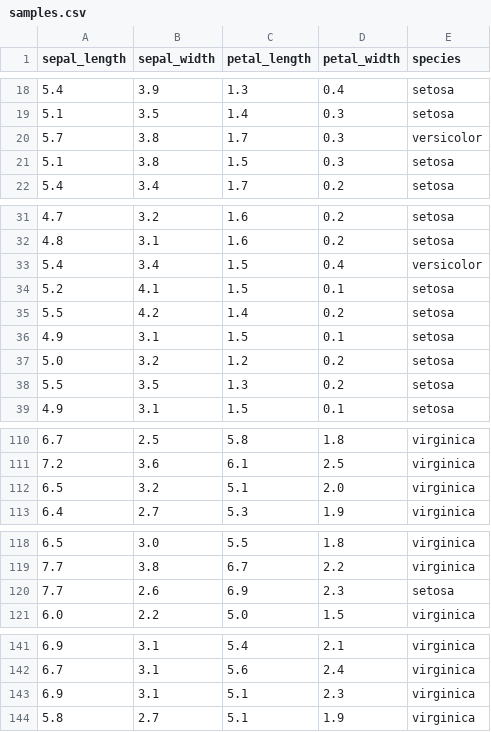
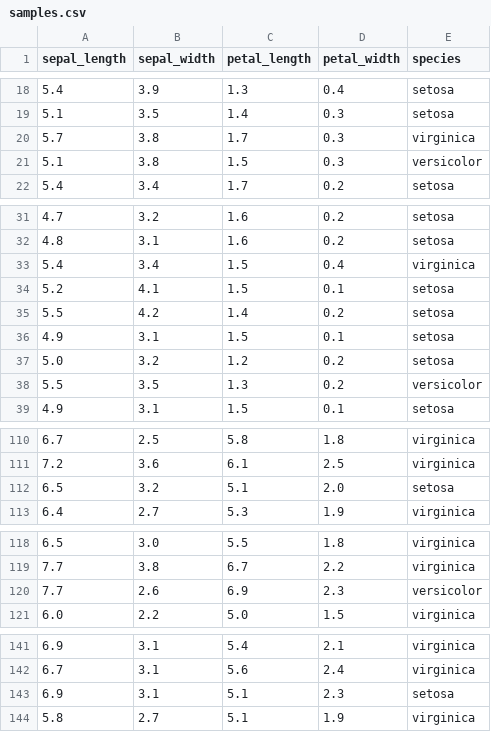
Before and after one commit to Soumya0927/Week4-Mlops, a CSV file: samples.csv, drawn as a sheet; only a part is shown, gaps mark what is left out; the diff covers the shown part only.

```diff
--- a/samples.csv
+++ b/samples.csv
@@ -19,4 +19,4 @@ sepal_length,sepal_width,petal_length,petal_width,species
 5.1,3.5,1.4,0.3,setosa
-5.7,3.8,1.7,0.3,versicolor
-5.1,3.8,1.5,0.3,setosa
+5.7,3.8,1.7,0.3,virginica
+5.1,3.8,1.5,0.3,versicolor
 5.4,3.4,1.7,0.2,setosa
@@ -32,3 +32,3 @@ sepal_length,sepal_width,petal_length,petal_width,species
 4.8,3.1,1.6,0.2,setosa
-5.4,3.4,1.5,0.4,versicolor
+5.4,3.4,1.5,0.4,virginica
 5.2,4.1,1.5,0.1,setosa
@@ -37,3 +37,3 @@ sepal_length,sepal_width,petal_length,petal_width,species
 5.0,3.2,1.2,0.2,setosa
-5.5,3.5,1.3,0.2,setosa
+5.5,3.5,1.3,0.2,versicolor
 4.9,3.1,1.5,0.1,setosa
@@ -111,3 +111,3 @@ sepal_length,sepal_width,petal_length,petal_width,species
 7.2,3.6,6.1,2.5,virginica
-6.5,3.2,5.1,2.0,virginica
+6.5,3.2,5.1,2.0,setosa
 6.4,2.7,5.3,1.9,virginica
@@ -119,3 +119,3 @@ sepal_length,sepal_width,petal_length,petal_width,species
 7.7,3.8,6.7,2.2,virginica
-7.7,2.6,6.9,2.3,setosa
+7.7,2.6,6.9,2.3,versicolor
 6.0,2.2,5.0,1.5,virginica
@@ -142,3 +142,3 @@ sepal_length,sepal_width,petal_length,petal_width,species
 6.7,3.1,5.6,2.4,virginica
-6.9,3.1,5.1,2.3,virginica
+6.9,3.1,5.1,2.3,setosa
 5.8,2.7,5.1,1.9,virginica
```
Also changed, not shown: 8 edited cells elsewhere in this file, 2 other files.
